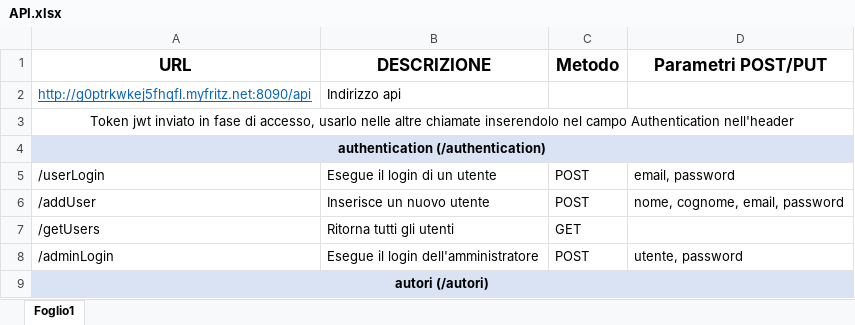
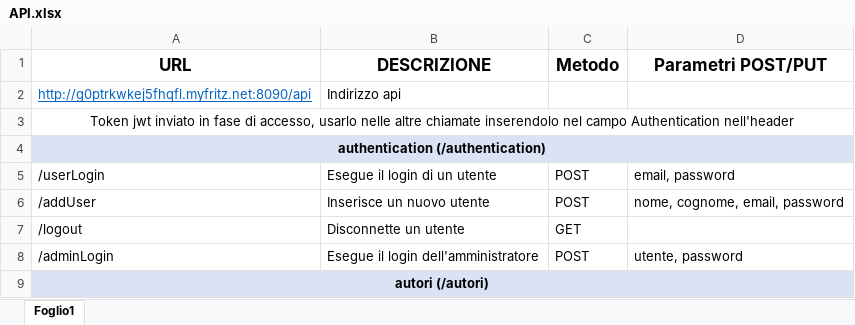
Before and after one commit to matteoarcangeli99/library_backend, an Excel workbook: Documentazione/API.xlsx, sheet Foglio1, drawn as a sheet; only a part is shown; values as stored, in another font and other column widths than the file's, no borders; removed rows and columns are numbered as before the commit, all else as after; the diff names each change by its address in the sheet, - before the commit and + after, or states it on an @@ line.

```diff
--- a/Documentazione/API.xlsx (sheet Foglio1)
+++ b/Documentazione/API.xlsx (sheet Foglio1)
-row 7: /getUsers | Ritorna tutti gli utenti | GET
+row 7: /logout | Disconnette un utente | GET
```
Also changed, not shown: 11 other files.
